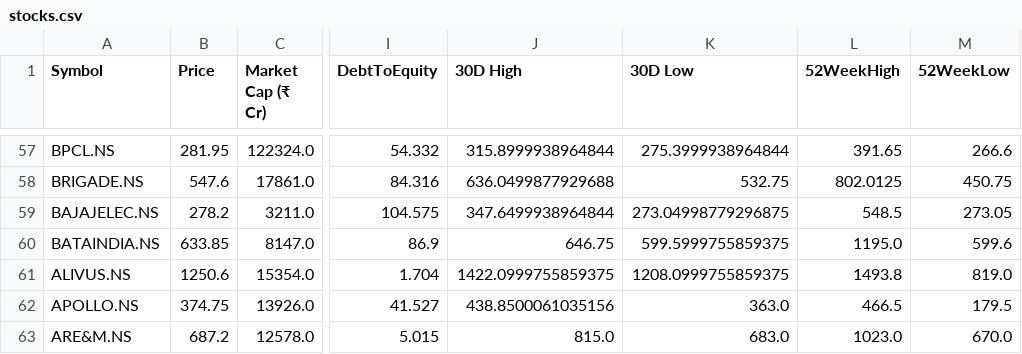
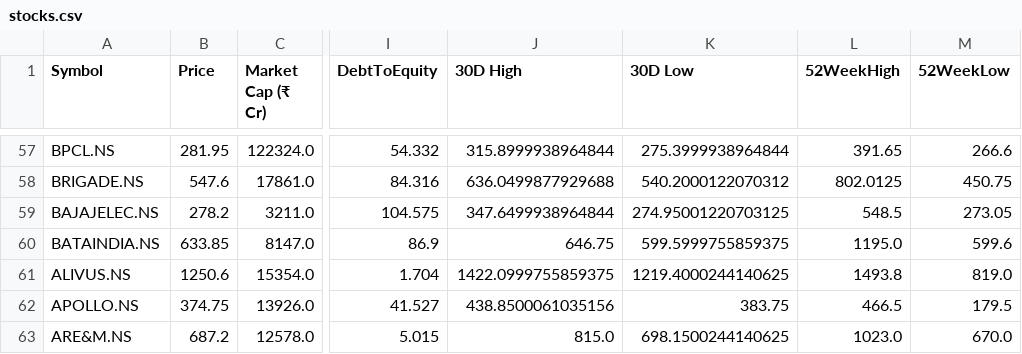
Before and after one commit to rsh-lab/nse-stock-dashboard, a CSV file: stocks.csv, drawn as a sheet; only a part is shown, gaps mark what is left out; the diff covers the shown part only; the diff names each change by its address in the sheet, - before the commit and + after, or states it on an @@ line.

```diff
--- a/stocks.csv
+++ b/stocks.csv
-K58 (30D Low): 532.75
+K58 (30D Low): 540.2000122070312
-K59 (30D Low): 273.04998779296875
+K59 (30D Low): 274.95001220703125
-K61 (30D Low): 1208.0999755859375
+K61 (30D Low): 1219.4000244140625
-K62 (30D Low): 363.0
+K62 (30D Low): 383.75
-K63 (30D Low): 683.0
+K63 (30D Low): 698.1500244140625
```
Also changed, not shown: 39 edited cells elsewhere in this file.
